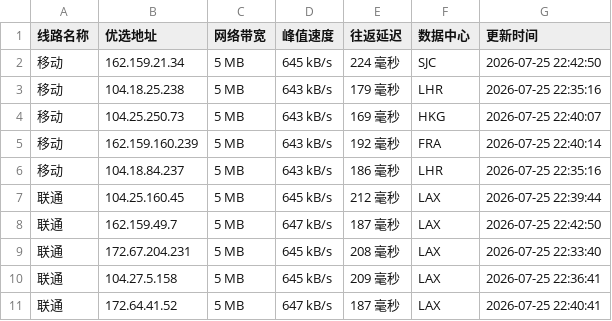
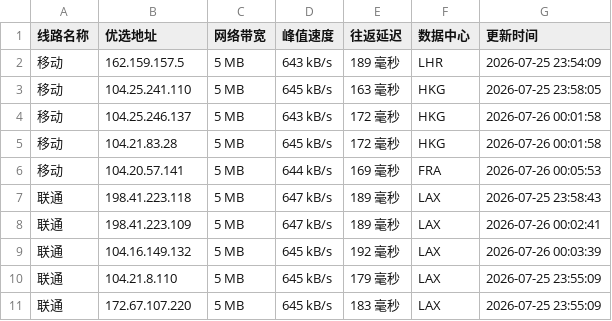
Before and after one commit to weizhe940605/cfipv4db, a CSV file: cfip.csv, drawn as a sheet; only a part is shown; the diff covers the shown part only.

```diff
--- a/cfip.csv
+++ b/cfip.csv
@@ -1,11 +1,11 @@
 线路名称,优选地址,网络带宽,峰值速度,往返延迟,数据中心,更新时间
-移动,162.159.21.34,5 MB,645 kB/s,224 毫秒,SJC,2026-07-25 22:42:50
-移动,104.18.25.238,5 MB,643 kB/s,179 毫秒,LHR,2026-07-25 22:35:16
-移动,104.25.250.73,5 MB,643 kB/s,169 毫秒,HKG,2026-07-25 22:40:07
-移动,162.159.160.239,5 MB,643 kB/s,192 毫秒,FRA,2026-07-25 22:40:14
-移动,104.18.84.237,5 MB,643 kB/s,186 毫秒,LHR,2026-07-25 22:35:16
-联通,104.25.160.45,5 MB,645 kB/s,212 毫秒,LAX,2026-07-25 22:39:44
-联通,162.159.49.7,5 MB,647 kB/s,187 毫秒,LAX,2026-07-25 22:42:50
-联通,172.67.204.231,5 MB,645 kB/s,208 毫秒,LAX,2026-07-25 22:33:40
-联通,104.27.5.158,5 MB,645 kB/s,209 毫秒,LAX,2026-07-25 22:36:41
-联通,172.64.41.52,5 MB,647 kB/s,187 毫秒,LAX,2026-07-25 22:40:41
+移动,162.159.157.5,5 MB,643 kB/s,189 毫秒,LHR,2026-07-25 23:54:09
+移动,104.25.241.110,5 MB,645 kB/s,163 毫秒,HKG,2026-07-25 23:58:05
+移动,104.25.246.137,5 MB,643 kB/s,172 毫秒,HKG,2026-07-26 00:01:58
+移动,104.21.83.28,5 MB,645 kB/s,172 毫秒,HKG,2026-07-26 00:01:58
+移动,104.20.57.141,5 MB,644 kB/s,169 毫秒,FRA,2026-07-26 00:05:53
+联通,198.41.223.118,5 MB,647 kB/s,189 毫秒,LAX,2026-07-25 23:58:43
+联通,198.41.223.109,5 MB,647 kB/s,189 毫秒,LAX,2026-07-26 00:02:41
+联通,104.16.149.132,5 MB,645 kB/s,192 毫秒,LAX,2026-07-26 00:03:39
+联通,104.21.8.110,5 MB,645 kB/s,179 毫秒,LAX,2026-07-25 23:55:09
+联通,172.67.107.220,5 MB,645 kB/s,183 毫秒,LAX,2026-07-25 23:55:09
```
Also changed, not shown: 16 edited cells elsewhere in this file, 1 other file.
